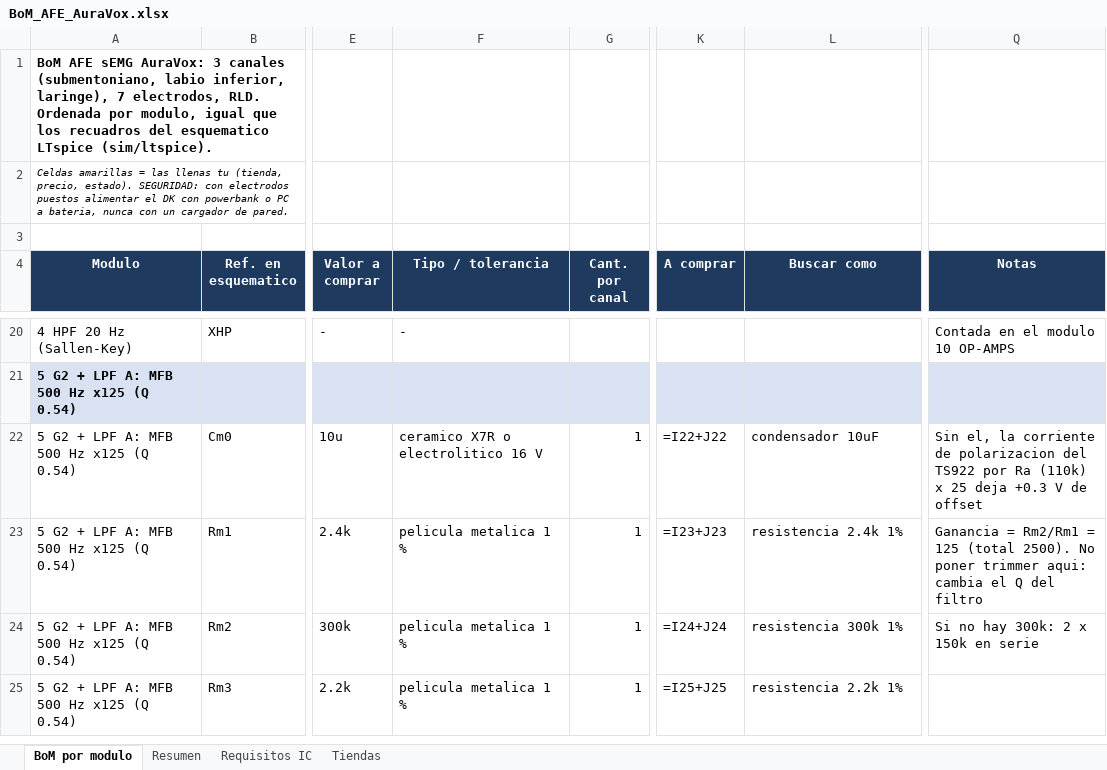
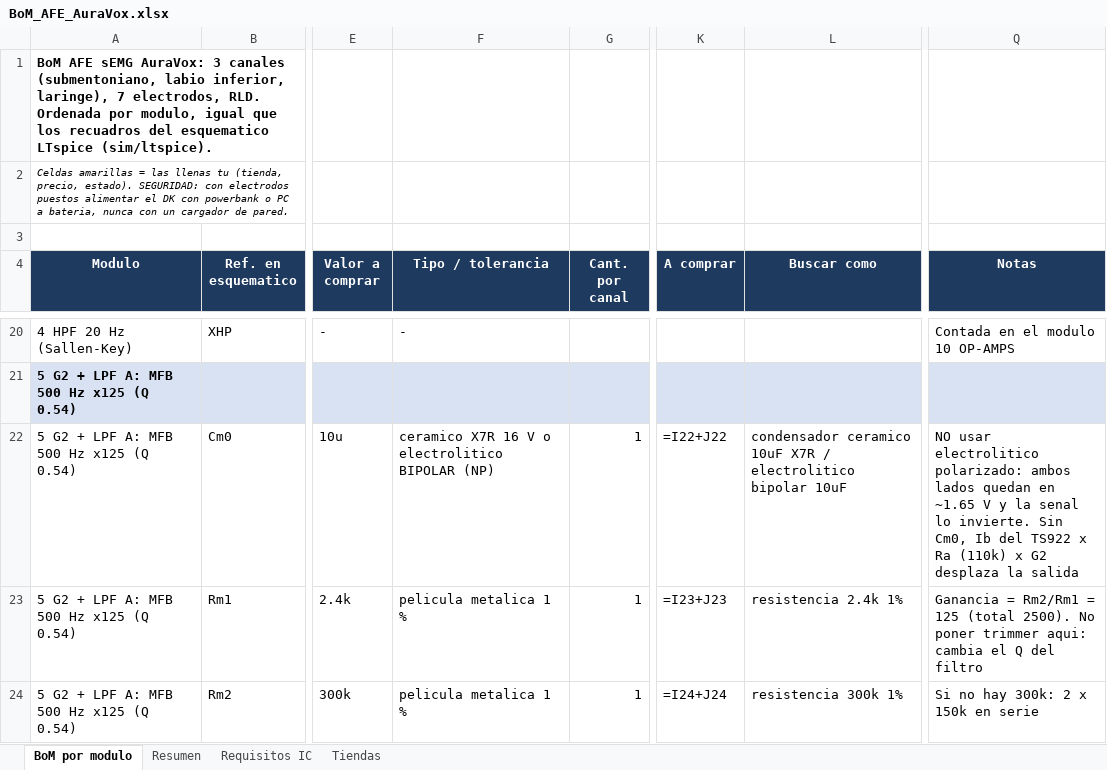
Before and after one commit to roadtothewest/SSI, an Excel workbook: docs/afe-emg/BoM_AFE_AuraVox.xlsx, sheet BoM por modulo, drawn as a sheet; only a part is shown, gaps mark what is left out; the shorter side is filled out with more unchanged rows; values as stored, in another font and other column widths than the file's, no borders; formulas without a stored value are shown as written; the diff covers the shown part only; the diff names each change by its address in the sheet, - before the commit and + after, or states it on an @@ line.

```diff
--- a/docs/afe-emg/BoM_AFE_AuraVox.xlsx (sheet BoM por modulo)
+++ b/docs/afe-emg/BoM_AFE_AuraVox.xlsx (sheet BoM por modulo)
-F22 (Tipo / tolerancia): ceramico X7R o electrolitico 16 V
+F22 (Tipo / tolerancia): ceramico X7R 16 V o electrolitico BIPOLAR (NP)
-L22 (Buscar como): condensador 10uF
+L22 (Buscar como): condensador ceramico 10uF X7R / electrolitico bipolar 10uF
-Q22 (Notas): Sin el, la corriente de polarizacion del TS922 por Ra (110k) x 25 deja +0.3 V de offset
+Q22 (Notas): NO usar electrolitico polarizado: ambos lados quedan en ~1.65 V y la senal lo invierte. Sin Cm0, Ib del TS922 x Ra (110k) x G2 desplaza la salida
```
Also changed, not shown: 8 edited cells elsewhere in this sheet, docs/afe-emg/BoM_AFE_AuraVox_compacta.xlsx, 2 other files.
